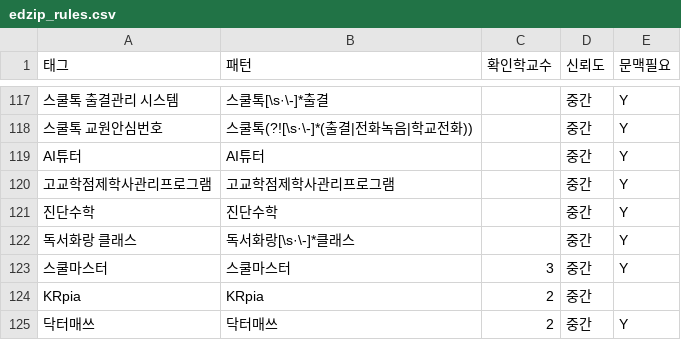
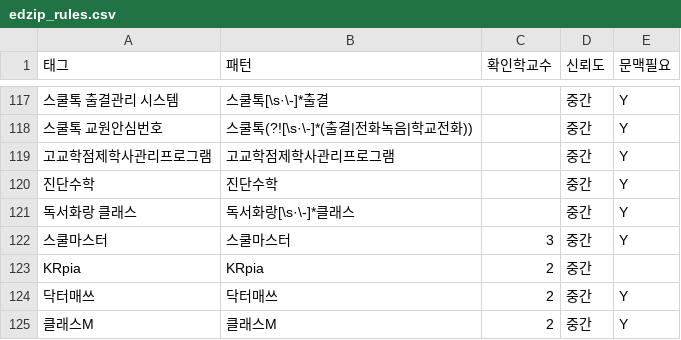
Before and after one commit to theflight001/school-edtech, a CSV file: edzip_rules.csv, drawn as a sheet; only a part is shown, gaps mark what is left out; the shorter side is filled out with more unchanged rows; the diff names each change by its address in the sheet, - before the commit and + after, or states it on an @@ line.

```diff
--- a/edzip_rules.csv
+++ b/edzip_rules.csv
-row 119: AI튜터 | AI튜터 |  | 중간 | Y
```
Also changed, not shown: 15 other files.
